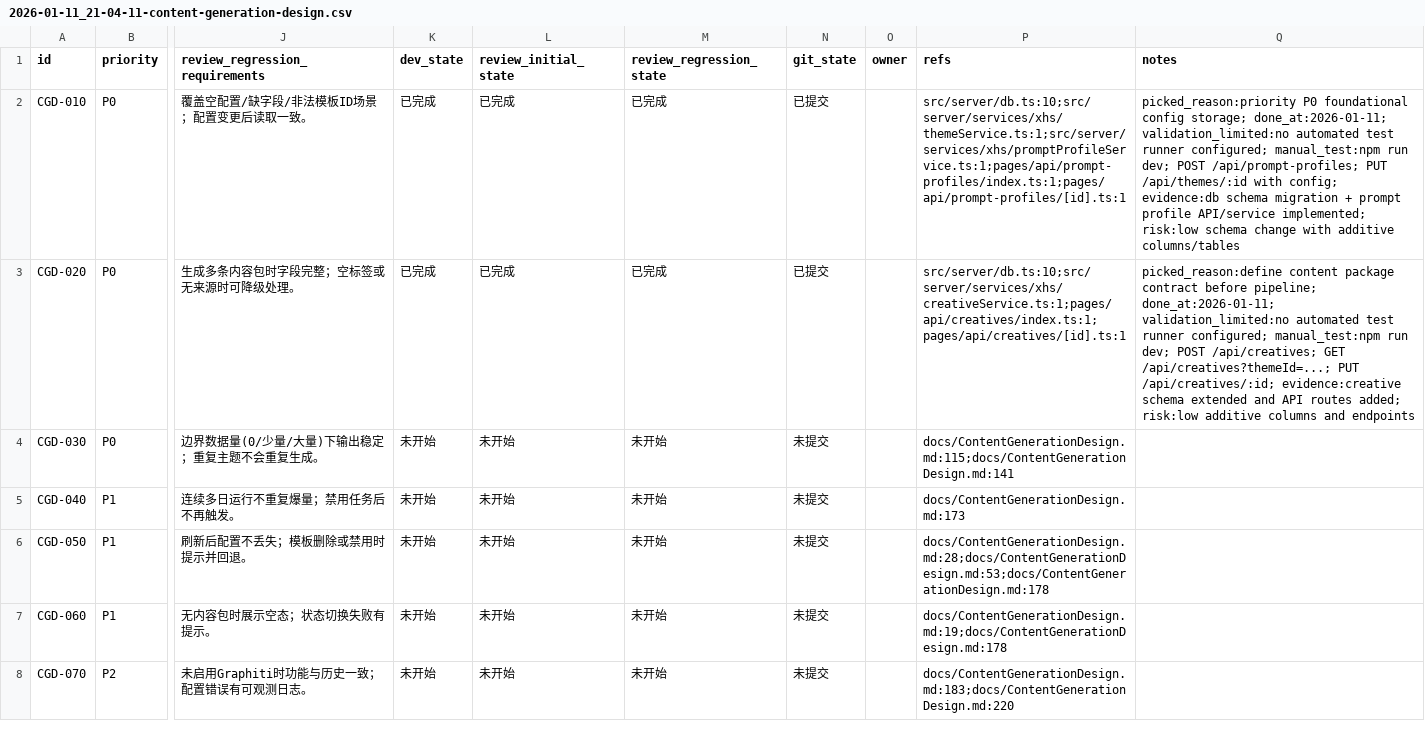
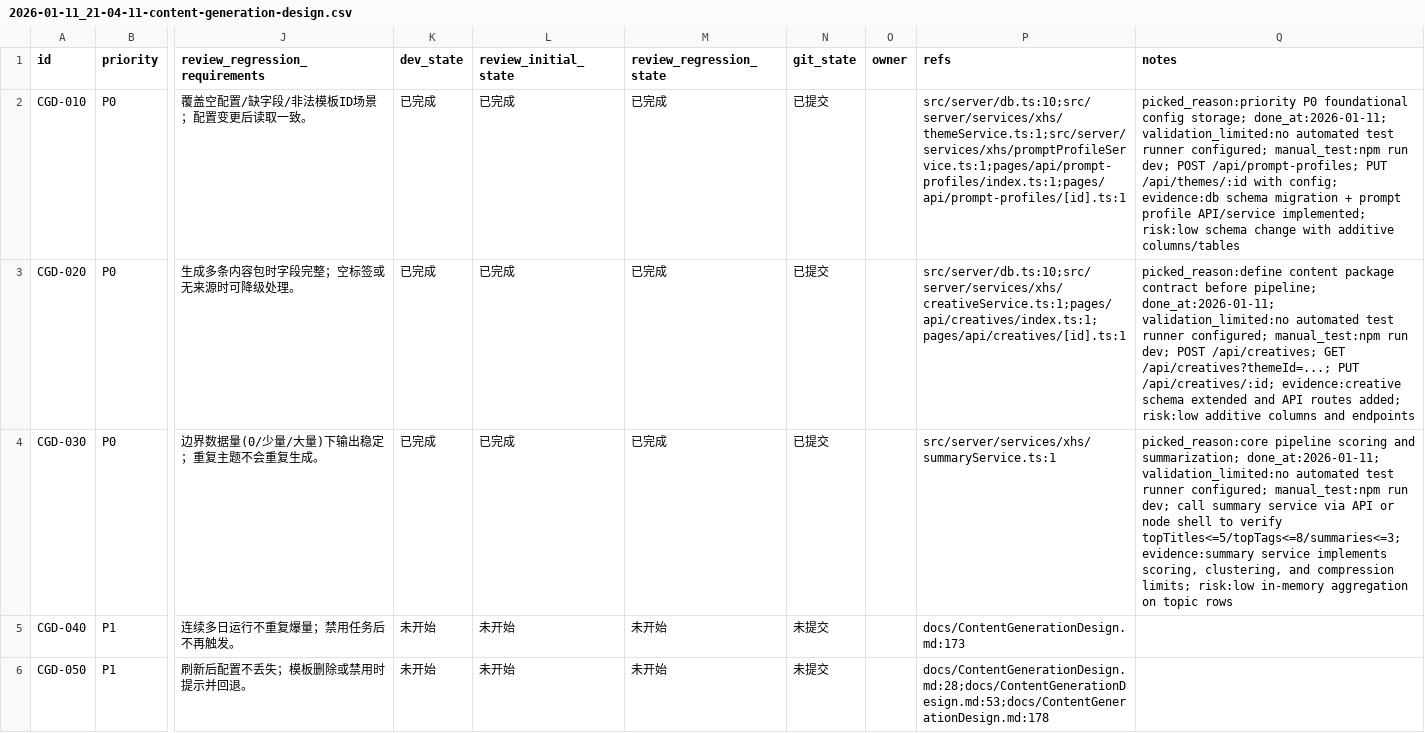
Before and after one commit to GalaxyXieyu/XHS-Runner, a CSV file: issues/2026-01-11_21-04-11-content-generation-design.csv, drawn as a sheet; only a part is shown, gaps mark what is left out; the shorter side is filled out with more unchanged rows; the diff names each change by its address in the sheet, - before the commit and + after, or states it on an @@ line.

```diff
--- a/issues/2026-01-11_21-04-11-content-generation-design.csv
+++ b/issues/2026-01-11_21-04-11-content-generation-design.csv
-K4 (dev_state): 未开始
+K4 (dev_state): 已完成
-L4 (review_initial_state): 未开始
+L4 (review_initial_state): 已完成
-M4 (review_regression_state): 未开始
+M4 (review_regression_state): 已完成
-N4 (git_state): 未提交
+N4 (git_state): 已提交
-P4 (refs): docs/ContentGenerationDesign.md:115;docs/ContentGenerationDesign.md:141
+P4 (refs): src/server/services/xhs/summaryService.ts:1
-Q4 (notes): (empty)
+Q4 (notes): picked_reason:core pipeline scoring and summarization; done_at:2026-01-11; validation_limited:no automated test runner configured; manual_test:npm run dev; call summary service via API or node shell to verify topTitles<=5/topTags<=8/summaries<=3; evidence:summary service implements scoring, clustering, and compression limits; risk:low in-memory aggregation on topic rows
```
Also changed, not shown: 1 other file.
